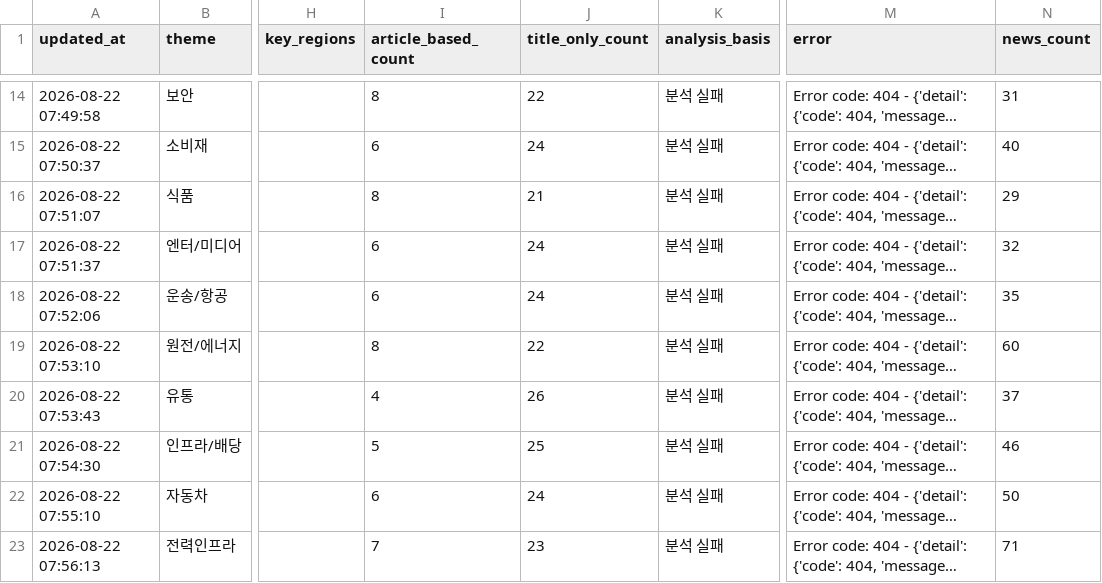
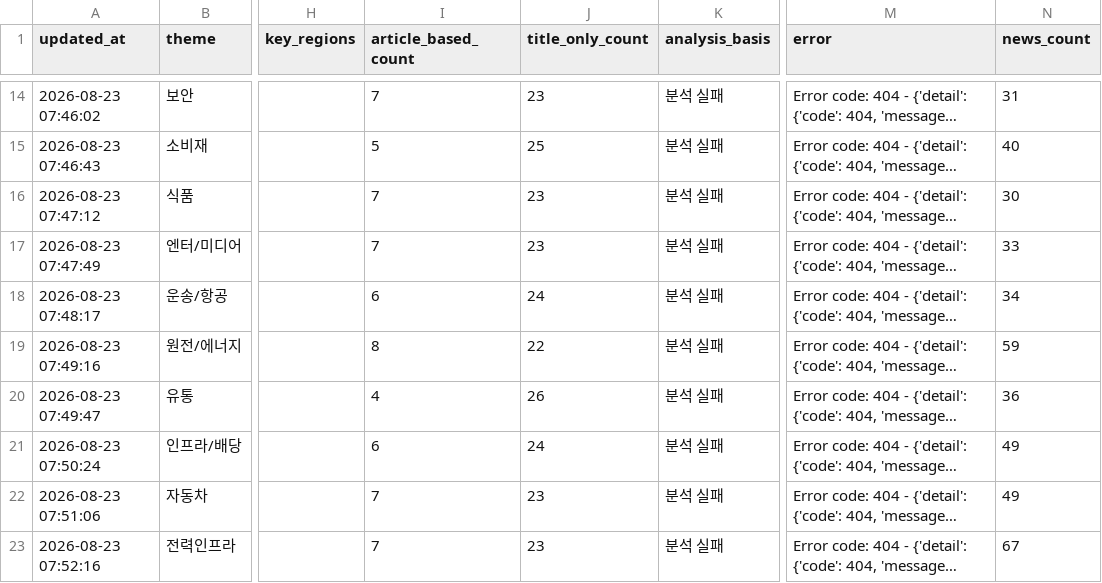
Before and after one commit to Dolphin-cs224/ai-turbo, a CSV file: data/theme_news_scores.csv, drawn as a sheet; only a part is shown, gaps mark what is left out; long unchanged cells end in …; the diff covers the shown part only; the diff names each change by its address in the sheet, - before the commit and + after, or states it on an @@ line.

```diff
--- a/data/theme_news_scores.csv
+++ b/data/theme_news_scores.csv
-A14 (updated_at): 2026-08-22 07:49:58
+A14 (updated_at): 2026-08-23 07:46:02
-I14 (article_based_count): 8
+I14 (article_based_count): 7
-J14 (title_only_count): 22
+J14 (title_only_count): 23
-A15 (updated_at): 2026-08-22 07:50:37
+A15 (updated_at): 2026-08-23 07:46:43
-I15 (article_based_count): 6
+I15 (article_based_count): 5
-J15 (title_only_count): 24
+J15 (title_only_count): 25
-A16 (updated_at): 2026-08-22 07:51:07
+A16 (updated_at): 2026-08-23 07:47:12
-I16 (article_based_count): 8
+I16 (article_based_count): 7
-J16 (title_only_count): 21
+J16 (title_only_count): 23
-N16 (news_count): 29
+N16 (news_count): 30
-A17 (updated_at): 2026-08-22 07:51:37
+A17 (updated_at): 2026-08-23 07:47:49
-I17 (article_based_count): 6
+I17 (article_based_count): 7
-J17 (title_only_count): 24
+J17 (title_only_count): 23
-N17 (news_count): 32
+N17 (news_count): 33
-A18 (updated_at): 2026-08-22 07:52:06
+A18 (updated_at): 2026-08-23 07:48:17
-N18 (news_count): 35
+N18 (news_count): 34
-A19 (updated_at): 2026-08-22 07:53:10
+A19 (updated_at): 2026-08-23 07:49:16
-N19 (news_count): 60
+N19 (news_count): 59
-A20 (updated_at): 2026-08-22 07:53:43
+A20 (updated_at): 2026-08-23 07:49:47
-N20 (news_count): 37
+N20 (news_count): 36
-A21 (updated_at): 2026-08-22 07:54:30
+A21 (updated_at): 2026-08-23 07:50:24
-I21 (article_based_count): 5
+I21 (article_based_count): 6
-J21 (title_only_count): 25
+J21 (title_only_count): 24
-N21 (news_count): 46
+N21 (news_count): 49
-A22 (updated_at): 2026-08-22 07:55:10
+A22 (updated_at): 2026-08-23 07:51:06
-I22 (article_based_count): 6
+I22 (article_based_count): 7
-J22 (title_only_count): 24
+J22 (title_only_count): 23
-N22 (news_count): 50
+N22 (news_count): 49
-A23 (updated_at): 2026-08-22 07:56:13
+A23 (updated_at): 2026-08-23 07:52:16
-N23 (news_count): 71
+N23 (news_count): 67
```
Also changed, not shown: 60 edited cells elsewhere in this file, 1 other file.
